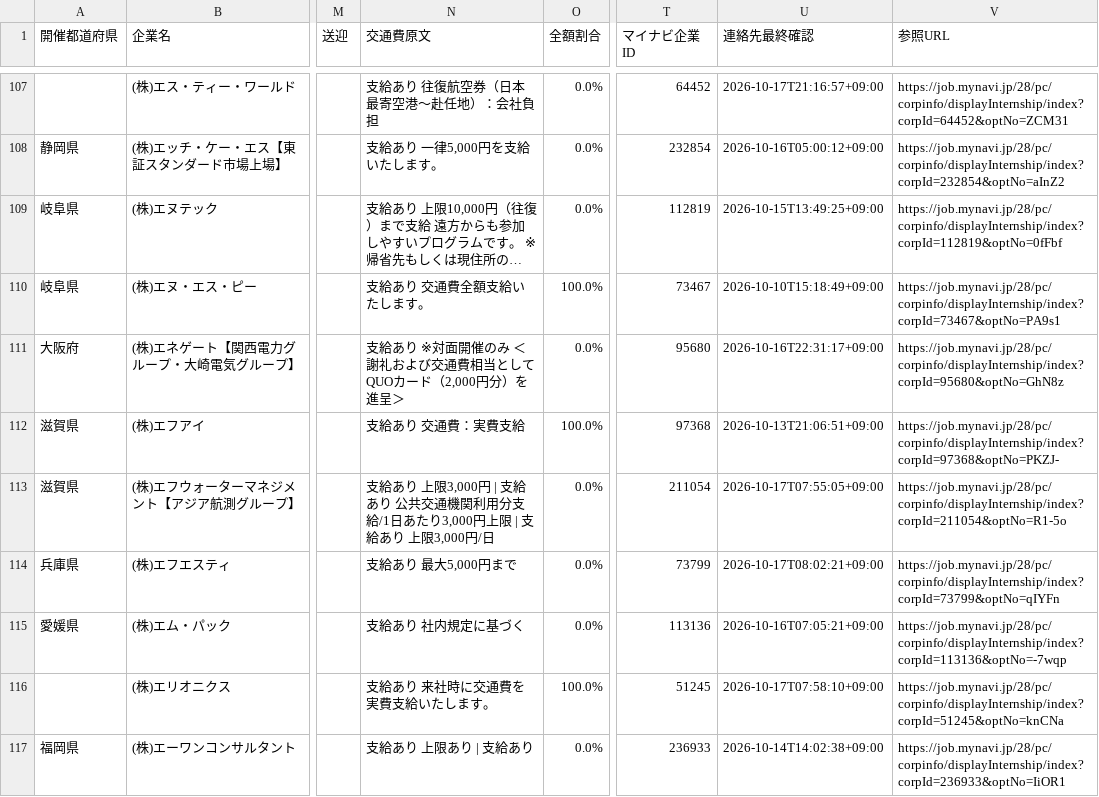
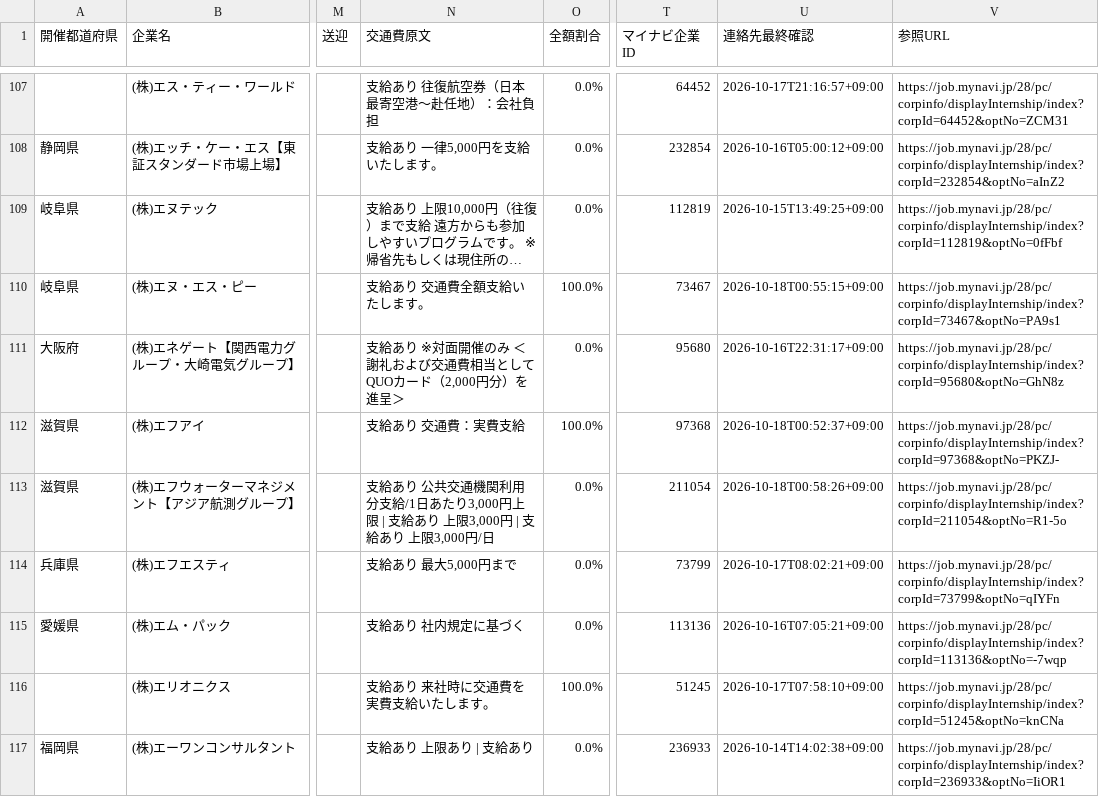
Before and after one commit to karoronnnaoto-hue/mynavi-transport-pwa, a CSV file: docs/data/company_contacts.csv, drawn as a sheet; only a part is shown, gaps mark what is left out; long unchanged cells end in …; the diff covers the shown part only; the diff names each change by its address in the sheet, - before the commit and + after, or states it on an @@ line.

```diff
--- a/docs/data/company_contacts.csv
+++ b/docs/data/company_contacts.csv
-U110 (連絡先最終確認): 2026-10-10T15:18:49+09:00
+U110 (連絡先最終確認): 2026-10-18T00:55:15+09:00
-U112 (連絡先最終確認): 2026-10-13T21:06:51+09:00
+U112 (連絡先最終確認): 2026-10-18T00:52:37+09:00
-N113 (交通費原文): …給あり 上限3,000円 | 支給あり 公共交通機関利用分支給/1日あたり3,000円上限 | 支給…
+N113 (交通費原文): …給あり 公共交通機関利用分支給/1日あたり3,000円上限 | 支給あり 上限3,000円 | 支給…
-U113 (連絡先最終確認): 2026-10-17T07:55:05+09:00
+U113 (連絡先最終確認): 2026-10-18T00:58:26+09:00
```
Also changed, not shown: 1 removed row and 176 edited cells elsewhere in this file, 4 other files.
